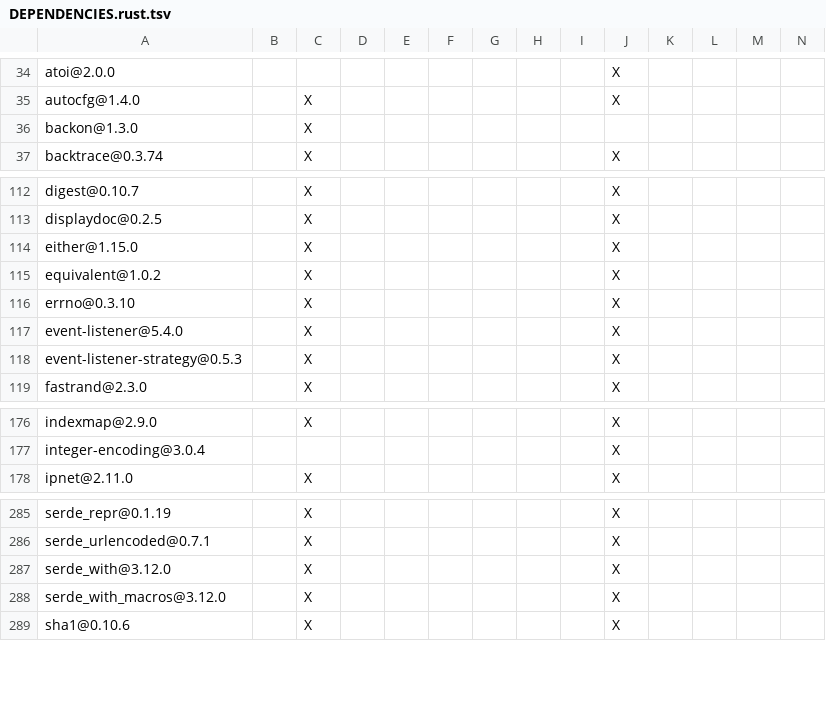
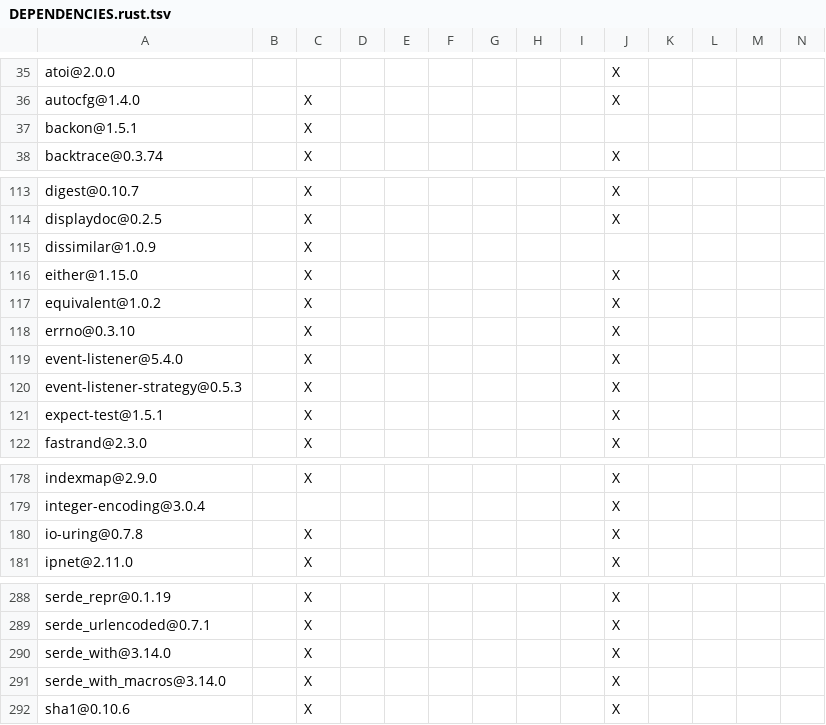
Before and after one commit to NoahKusaba/datafusion-iceberg, a TSV file: crates/datafusion/DEPENDENCIES.rust.tsv, drawn as a sheet; only a part is shown, gaps mark what is left out; addresses are those after the commit; rows hold the shown columns only; the diff covers the shown part only; the diff names each change by its address in the sheet, - before the commit and + after, or states it on an @@ line.

```diff
--- a/crates/datafusion/DEPENDENCIES.rust.tsv
+++ b/crates/datafusion/DEPENDENCIES.rust.tsv
-A37: backon@1.3.0
+A37: backon@1.5.1
+row 115: dissimilar@1.0.9 |  | X
+row 121: expect-test@1.5.1 |  | X |  |  |  |  |  |  | X
+row 180: io-uring@0.7.8 |  | X |  |  |  |  |  |  | X
-A290: serde_with@3.12.0
+A290: serde_with@3.14.0
-A291: serde_with_macros@3.12.0
+A291: serde_with_macros@3.14.0
```
Also changed, not shown: 3 added rows, 1 removed row and 18 edited cells elsewhere in this file, crates/playground/DEPENDENCIES.rust.tsv, crates/sqllogictest/DEPENDENCIES.rust.tsv.
